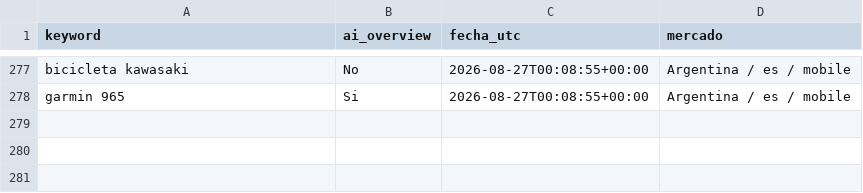
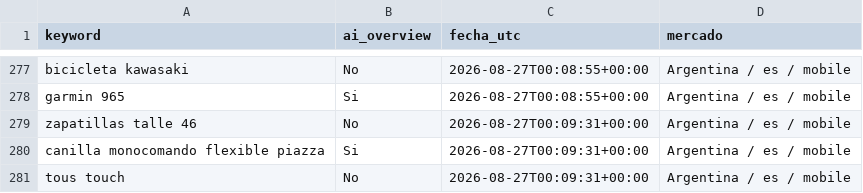
Before and after one commit to NFerreiro/lawebpiola, a CSV file: estado/muestra_mcp.csv, drawn as a sheet; only a part is shown, gaps mark what is left out; the diff names each change by its address in the sheet, - before the commit and + after, or states it on an @@ line.

```diff
--- a/estado/muestra_mcp.csv
+++ b/estado/muestra_mcp.csv
+row 279: zapatillas talle 46 | No | 2026-08-27T00:09:31+00:00 | Argentina / es / mobile
+row 280: canilla monocomando flexible piazza | Si | 2026-08-27T00:09:31+00:00 | Argentina / es / mobile
+row 281: tous touch | No | 2026-08-27T00:09:31+00:00 | Argentina / es / mobile
```
